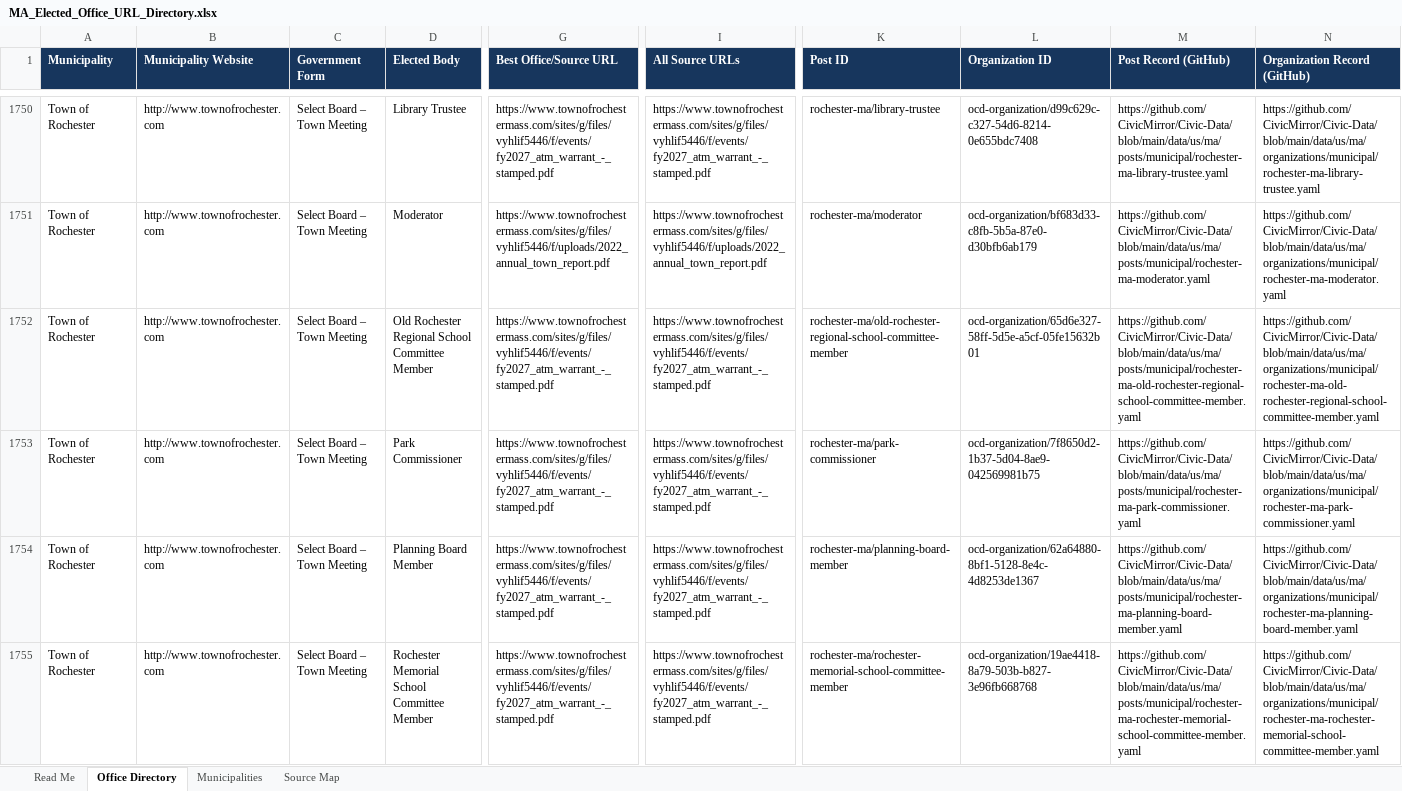
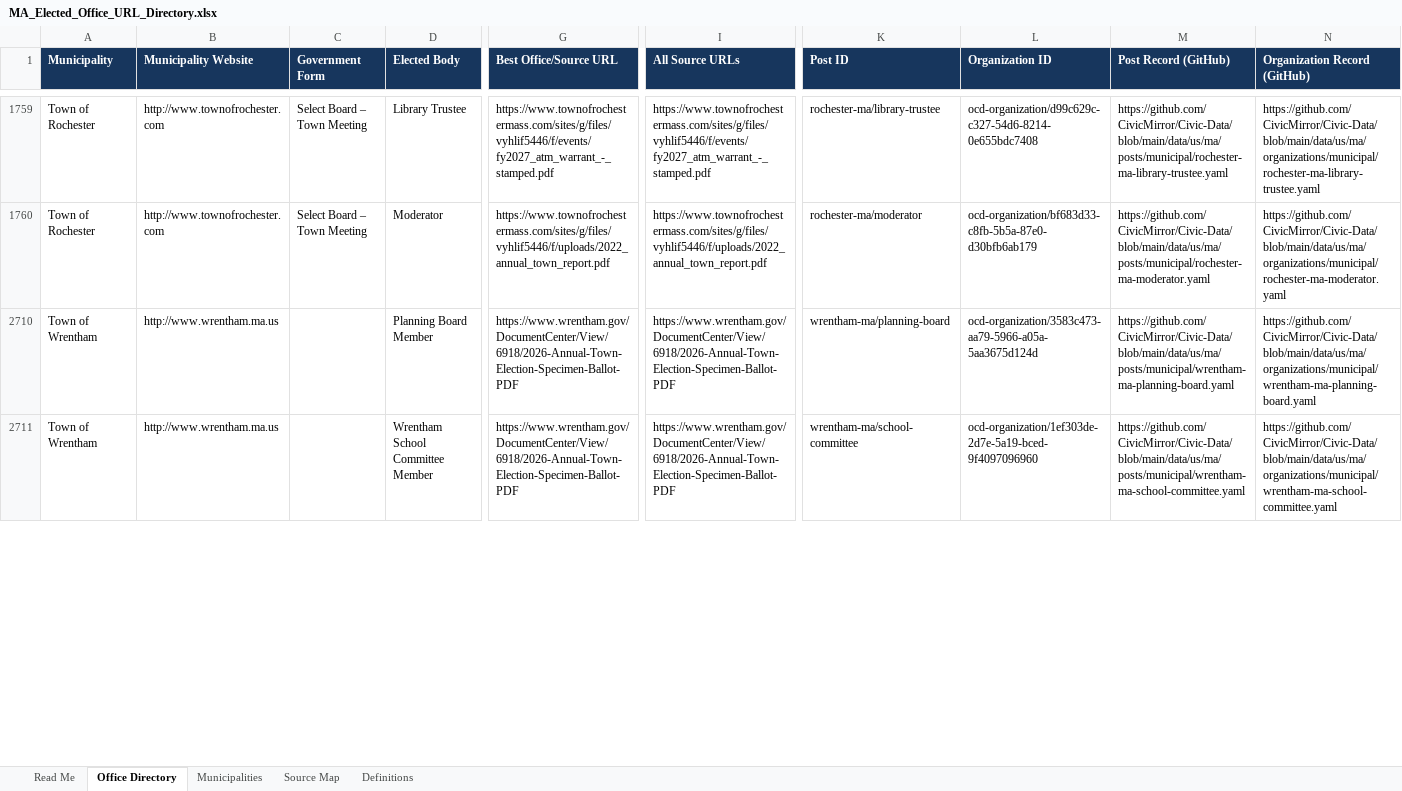
Before and after one commit to CivicMirror/Civic-Data, an Excel workbook: data/us/ma/MA_Elected_Office_URL_Directory.xlsx, sheet Office Directory, drawn as a sheet; only a part is shown, gaps mark what is left out; values as stored, in another font and other column widths than the file's, no borders; conditional formats and table styles not drawn; removed rows and columns are numbered as before the commit, all else as after; rows hold the shown columns only; the diff covers the shown part only; the diff names each change by its address in the sheet, - before the commit and + after, or states it on an @@ line.

```diff
--- a/data/us/ma/MA_Elected_Office_URL_Directory.xlsx (sheet Office Directory)
+++ b/data/us/ma/MA_Elected_Office_URL_Directory.xlsx (sheet Office Directory)
+sheet tab: Definitions
@@ row 1752 hidden: Town of Rochester | http://www.townofrochester.com | Select Board – Town Meeting | Old Rochester Regional School Committee Member | https://www.townofrochestermass.com/sites/g/files/vyhlif5446/f/events/fy2027_atm_warrant_-_stamped.pdf | https://www.townofrochestermass.com/sites/g/files/vyhlif5446/f/events/fy2027_atm_warrant_-_stamped.pdf | rochester-ma/old-rochester-regional-school-committee-member | ocd-organization/65d6e327-58ff-5d5e-a5cf-05fe15632b01 | https://github.com/CivicMirror/Civic-Data/blob/main/data/us/ma/posts/municipal/rochester-ma-old-rochester-regional-school-committee-member.yaml | https://github.com/CivicMirror/Civic-Data/blob/main/data/us/ma/organizations/municipal/rochester-ma-old-rochester-regional-school-committee-member.yaml @@
@@ row 1753 hidden: Town of Rochester | http://www.townofrochester.com | Select Board – Town Meeting | Park Commissioner | https://www.townofrochestermass.com/sites/g/files/vyhlif5446/f/events/fy2027_atm_warrant_-_stamped.pdf | https://www.townofrochestermass.com/sites/g/files/vyhlif5446/f/events/fy2027_atm_warrant_-_stamped.pdf | rochester-ma/park-commissioner | ocd-organization/7f8650d2-1b37-5d04-8ae9-042569981b75 | https://github.com/CivicMirror/Civic-Data/blob/main/data/us/ma/posts/municipal/rochester-ma-park-commissioner.yaml | https://github.com/CivicMirror/Civic-Data/blob/main/data/us/ma/organizations/municipal/rochester-ma-park-commissioner.yaml @@
-A2710:A2711 (Municipality): Town of Rochester
+A2710:A2711 (Municipality): Town of Wrentham
-B2710:B2711 (Municipality Website): http://www.townofrochester.com
+B2710:B2711 (Municipality Website): http://www.wrentham.ma.us
-C2710:C2711 (Government Form): Select Board – Town Meeting
+C2710:C2711 (Government Form): (empty)
-G2710:G2711 (Best Office/Source URL): https://www.townofrochestermass.com/sites/g/files/vyhlif5446/f/events/fy2027_atm_warrant_-_stamped.pdf
+G2710:G2711 (Best Office/Source URL): https://www.wrentham.gov/DocumentCenter/View/6918/2026-Annual-Town-Election-Specimen-Ballot-PDF
-I2710:I2711 (All Source URLs): https://www.townofrochestermass.com/sites/g/files/vyhlif5446/f/events/fy2027_atm_warrant_-_stamped.pdf
+I2710:I2711 (All Source URLs): https://www.wrentham.gov/DocumentCenter/View/6918/2026-Annual-Town-Election-Specimen-Ballot-PDF
-K2710 (Post ID): rochester-ma/planning-board-member
+K2710 (Post ID): wrentham-ma/planning-board
-L2710 (Organization ID): ocd-organization/62a64880-8bf1-5128-8e4c-4d8253de1367
+L2710 (Organization ID): ocd-organization/3583c473-aa79-5966-a05a-5aa3675d124d
-M2710 (Post Record (GitHub)): https://github.com/CivicMirror/Civic-Data/blob/main/data/us/ma/posts/municipal/rochester-ma-planning-board-member.yaml
+M2710 (Post Record (GitHub)): https://github.com/CivicMirror/Civic-Data/blob/main/data/us/ma/posts/municipal/wrentham-ma-planning-board.yaml
-N2710 (Organization Record (GitHub)): https://github.com/CivicMirror/Civic-Data/blob/main/data/us/ma/organizations/municipal/rochester-ma-planning-board-member.yaml
+N2710 (Organization Record (GitHub)): https://github.com/CivicMirror/Civic-Data/blob/main/data/us/ma/organizations/municipal/wrentham-ma-planning-board.yaml
-D2711 (Elected Body): Rochester Memorial School Committee Member
+D2711 (Elected Body): Wrentham School Committee Member
-K2711 (Post ID): rochester-ma/rochester-memorial-school-committee-member
+K2711 (Post ID): wrentham-ma/school-committee
-L2711 (Organization ID): ocd-organization/19ae4418-8a79-503b-b827-3e96fb668768
+L2711 (Organization ID): ocd-organization/1ef303de-2d7e-5a19-bced-9f4097096960
-M2711 (Post Record (GitHub)): https://github.com/CivicMirror/Civic-Data/blob/main/data/us/ma/posts/municipal/rochester-ma-rochester-memorial-school-committee-member.yaml
+M2711 (Post Record (GitHub)): https://github.com/CivicMirror/Civic-Data/blob/main/data/us/ma/posts/municipal/wrentham-ma-school-committee.yaml
-N2711 (Organization Record (GitHub)): https://github.com/CivicMirror/Civic-Data/blob/main/data/us/ma/organizations/municipal/rochester-ma-rochester-memorial-school-committee-member.yaml
+N2711 (Organization Record (GitHub)): https://github.com/CivicMirror/Civic-Data/blob/main/data/us/ma/organizations/municipal/wrentham-ma-school-committee.yaml
```
Also changed, not shown: 17 hidden or unhidden rows and 20 edited cells elsewhere in this sheet, sheet Municipalities, sheet Read Me, hidden cells.
